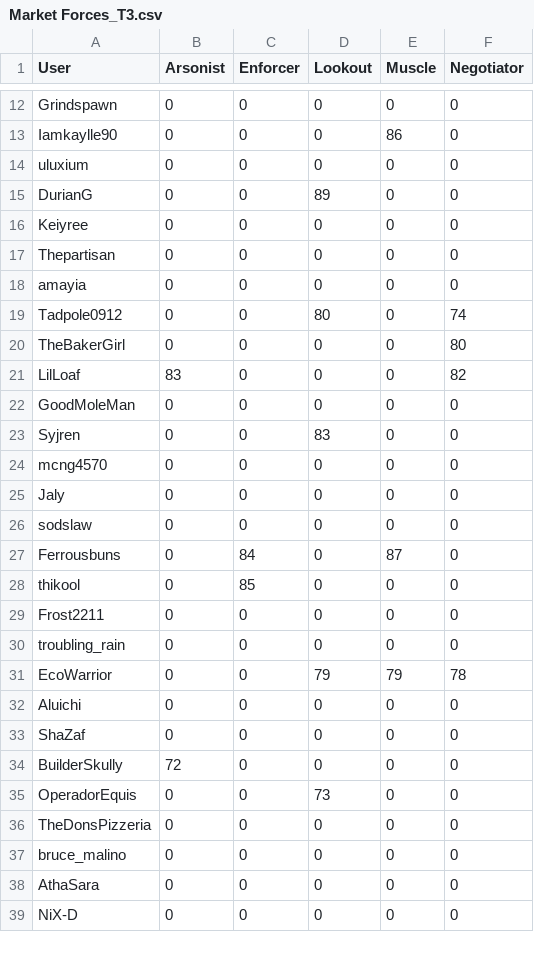
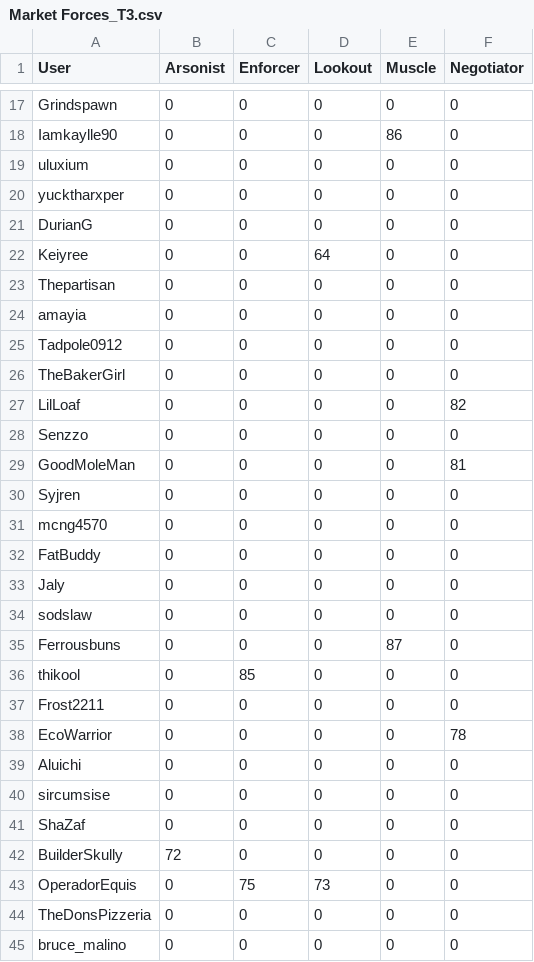
Before and after one commit to Ferrousbuns/oc-pass-rate, a CSV file: data/Market Forces_T3.csv, drawn as a sheet; only a part is shown, gaps mark what is left out; the shorter side is filled out with more unchanged rows; the diff covers the shown part only.

```diff
--- a/data/Market Forces_T3.csv
+++ b/data/Market Forces_T3.csv
@@ -14,23 +19,26 @@
 "uluxium","0","0","0","0","0"
-"DurianG","0","0","89","0","0"
-"Keiyree","0","0","0","0","0"
+"yucktharxper","0","0","0","0","0"
+"DurianG","0","0","0","0","0"
+"Keiyree","0","0","64","0","0"
 "Thepartisan","0","0","0","0","0"
 "amayia","0","0","0","0","0"
-"Tadpole0912","0","0","80","0","74"
-"TheBakerGirl","0","0","0","0","80"
-"LilLoaf","83","0","0","0","82"
-"GoodMoleMan","0","0","0","0","0"
-"Syjren","0","0","83","0","0"
+"Tadpole0912","0","0","0","0","0"
+"TheBakerGirl","0","0","0","0","0"
+"LilLoaf","0","0","0","0","82"
+"Senzzo","0","0","0","0","0"
+"GoodMoleMan","0","0","0","0","81"
+"Syjren","0","0","0","0","0"
 "mcng4570","0","0","0","0","0"
+"FatBuddy","0","0","0","0","0"
 "Jaly","0","0","0","0","0"
 "sodslaw","0","0","0","0","0"
-"Ferrousbuns","0","84","0","87","0"
+"Ferrousbuns","0","0","0","87","0"
 "thikool","0","85","0","0","0"
 "Frost2211","0","0","0","0","0"
-"troubling_rain","0","0","0","0","0"
-"EcoWarrior","0","0","79","79","78"
+"EcoWarrior","0","0","0","0","78"
 "Aluichi","0","0","0","0","0"
+"sircumsise","0","0","0","0","0"
 "ShaZaf","0","0","0","0","0"
 "BuilderSkully","72","0","0","0","0"
-"OperadorEquis","0","0","73","0","0"
+"OperadorEquis","0","75","73","0","0"
 "TheDonsPizzeria","0","0","0","0","0"
```
Also changed, not shown: 7 added rows, 1 removed row and 3 edited cells elsewhere in this file, data/Blast from the Past_T7.csv, data/Break the Bank_T8.csv, 16 other files.
